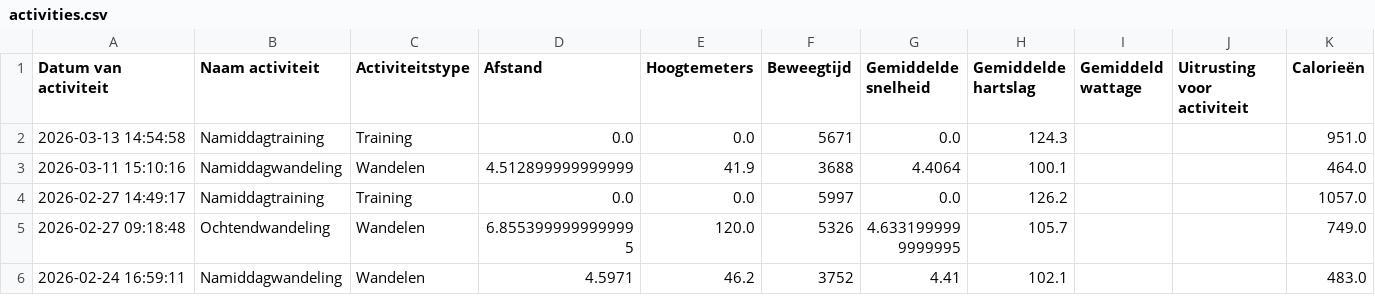
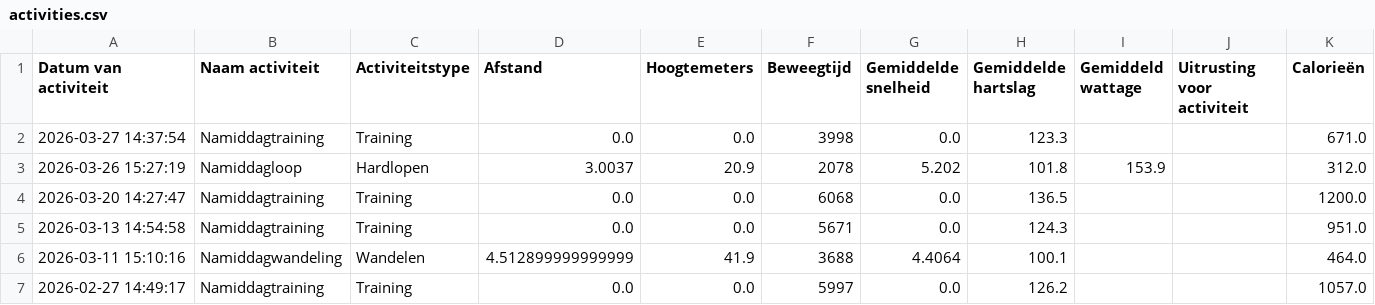
Before and after one commit to jordenric96/joel_dashboard, a CSV file: activities.csv, drawn as a sheet; only a part is shown; the shorter side is filled out with more unchanged rows; the diff names each change by its address in the sheet, - before the commit and + after, or states it on an @@ line.

```diff
--- a/activities.csv
+++ b/activities.csv
+row 2: 2026-03-27 14:37:54 | Namiddagtraining | Training | 0.0 | 0.0 | 3998 | 0.0 | 123.3 |  |  | 671.0
+row 3: 2026-03-26 15:27:19 | Namiddagloop | Hardlopen | 3.0037 | 20.9 | 2078 | 5.202 | 101.8 | 153.9 |  | 312.0
+row 4: 2026-03-20 14:27:47 | Namiddagtraining | Training | 0.0 | 0.0 | 6068 | 0.0 | 136.5 |  |  | 1200.0
```
Also changed, not shown: 1 other file.
